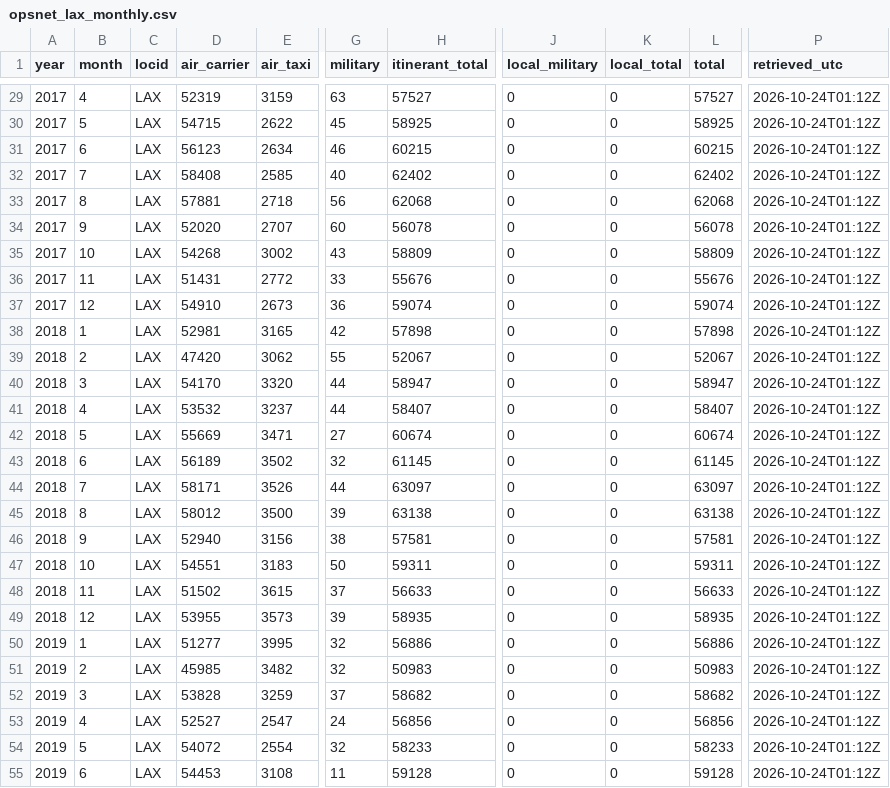
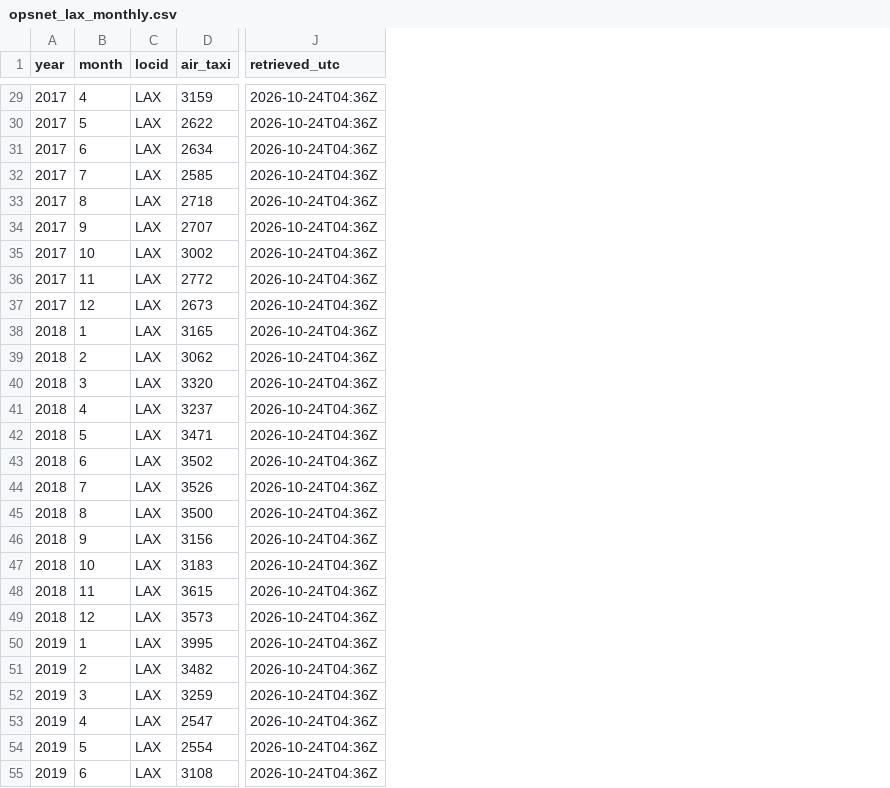
Before and after one commit to swyftos/airportsimn, a CSV file: alan/elia_output/data/processed/opsnet_lax_monthly.csv, drawn as a sheet; only a part is shown, gaps mark what is left out; removed rows and columns are numbered as before the commit, all else as after; the diff covers the shown part only; the diff names each change by its address in the sheet, - before the commit and + after, or states it on an @@ line.

```diff
--- a/alan/elia_output/data/processed/opsnet_lax_monthly.csv
+++ b/alan/elia_output/data/processed/opsnet_lax_monthly.csv
-column D (air_carrier), rows 29-55: 52319 | 54715 | 56123 | 58408 | 57881 | 52020 | 54268 | 51431 | 54910 | 52981 | 47420 | 54170 | 53532 | 55669 | 56189 | 58171 | 58012 | 52940 | 54551 | 51502 | 53955 | 51277 | 45985 | 53828 | 52527 | 54072 | 54453
-column G (military), rows 29-55: 63 | 45 | 46 | 40 | 56 | 60 | 43 | 33 | 36 | 42 | 55 | 44 | 44 | 27 | 32 | 44 | 39 | 38 | 50 | 37 | 39 | 32 | 32 | 37 | 24 | 32 | 11
-column H (itinerant_total), rows 29-55: 57527 | 58925 | 60215 | 62402 | 62068 | 56078 | 58809 | 55676 | 59074 | 57898 | 52067 | 58947 | 58407 | 60674 | 61145 | 63097 | 63138 | 57581 | 59311 | 56633 | 58935 | 56886 | 50983 | 58682 | 56856 | 58233 | 59128
-column J (local_military), rows 29-55: all 0
-column K (local_total), rows 29-55: all 0
-column L (total), rows 29-55: 57527 | 58925 | 60215 | 62402 | 62068 | 56078 | 58809 | 55676 | 59074 | 57898 | 52067 | 58947 | 58407 | 60674 | 61145 | 63097 | 63138 | 57581 | 59311 | 56633 | 58935 | 56886 | 50983 | 58682 | 56856 | 58233 | 59128
-J29:J55 (retrieved_utc): 2026-10-24T01:12Z
+J29:J55 (retrieved_utc): 2026-10-24T04:36Z
```
Also changed, not shown: 105 edited cells elsewhere in this file, alan/elia_output/data/processed/lawa_annual_10yr.csv, alan/elia_output/data/processed/lawa_monthly_movements.csv, 16 other files.
